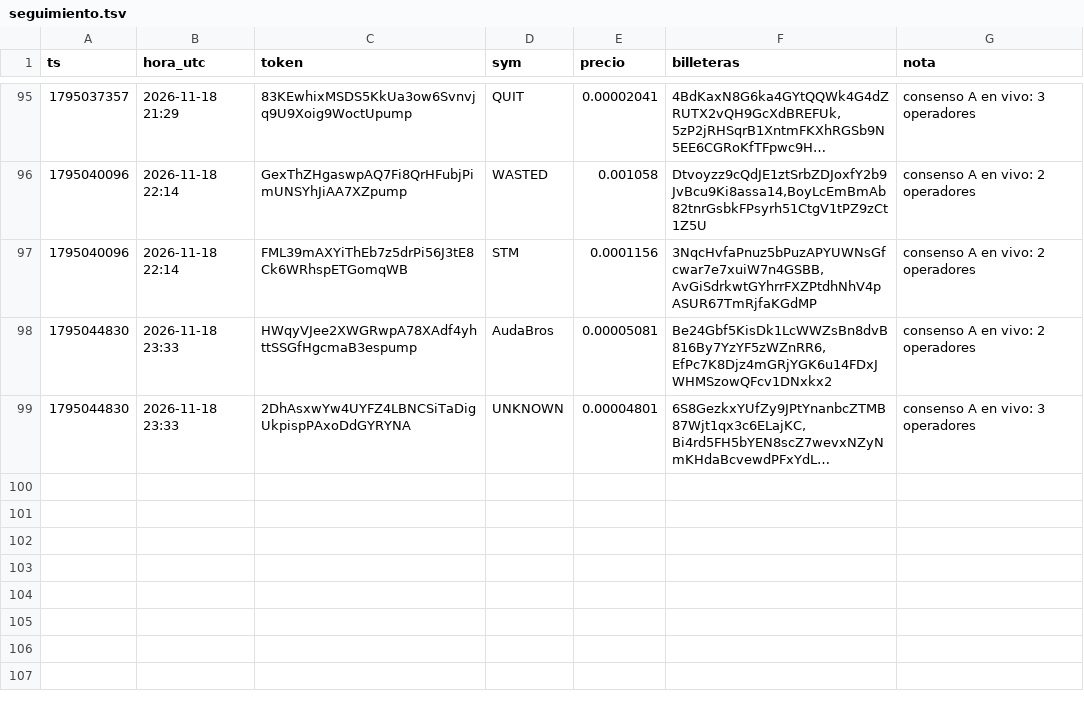
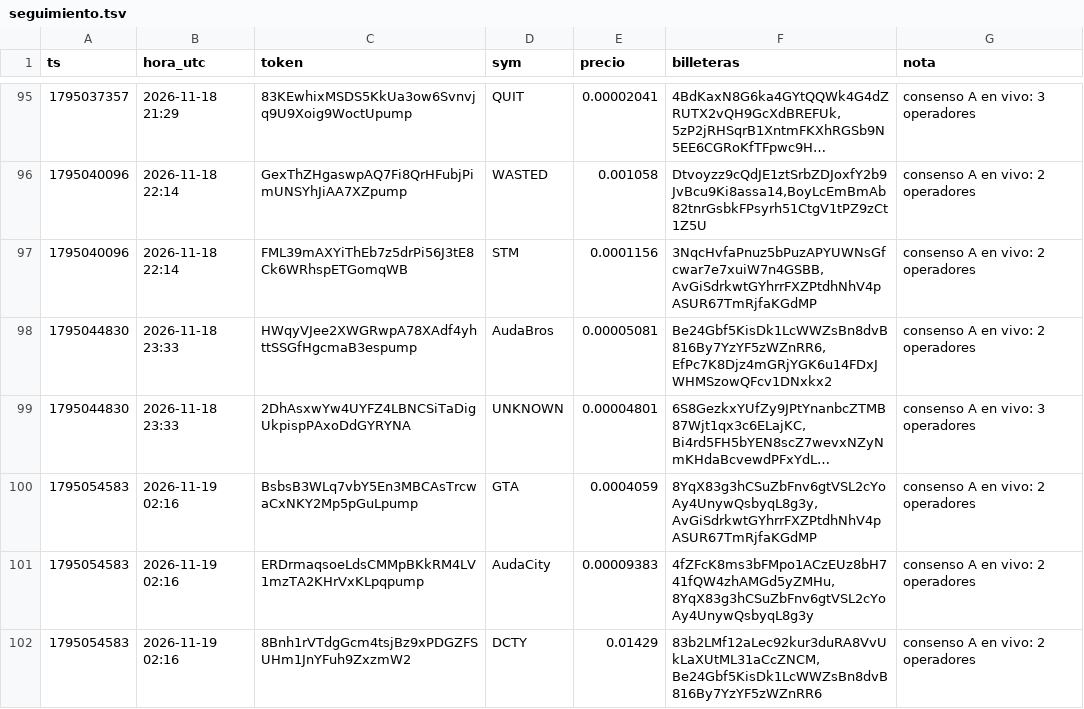
Before and after one commit to fjmunoznieves/desk-memecoins, a TSV file: datos/seguimiento.tsv, drawn as a sheet; only a part is shown, gaps mark what is left out; long unchanged cells end in …; the diff names each change by its address in the sheet, - before the commit and + after, or states it on an @@ line.

```diff
--- a/datos/seguimiento.tsv
+++ b/datos/seguimiento.tsv
+row 100: 1795054583 | 2026-11-19 02:16 | BsbsB3WLq7vbY5En3MBCAsTrcwaCxNKY2Mp5pGuLpump | GTA | 0.0004059 | 8YqX83g3hCSuZbFnv6gtVSL2cYoAy4UnywQsbyqL8g3y,AvGiSdrkwtGYhrrFXZPtdhNhV4pASUR67TmRjfaKGdMP | consenso A en vivo: 2 operadores
+row 101: 1795054583 | 2026-11-19 02:16 | ERDrmaqsoeLdsCMMpBKkRM4LV1mzTA2KHrVxKLpqpump | AudaCity | 0.00009383 | 4fZFcK8ms3bFMpo1ACzEUz8bH741fQW4zhAMGd5yZMHu,8YqX83g3hCSuZbFnv6gtVSL2cYoAy4UnywQsbyqL8g3y | consenso A en vivo: 2 operadores
+row 102: 1795054583 | 2026-11-19 02:16 | 8Bnh1rVTdgGcm4tsjBz9xPDGZFSUHm1JnYFuh9ZxzmW2 | DCTY | 0.01429 | 83b2LMf12aLec92kur3duRA8VvUkLaXUtML31aCcZNCM,Be24Gbf5KisDk1LcWWZsBn8dvB816By7YzYF5zWZnRR6 | consenso A en vivo: 2 operadores
```
Also changed, not shown: datos/h24_pool_acciones.tsv, datos/h28_sombra.tsv, 23 other files.
